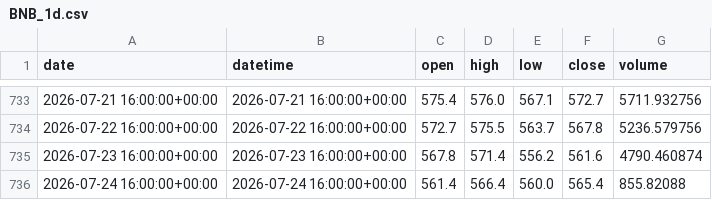
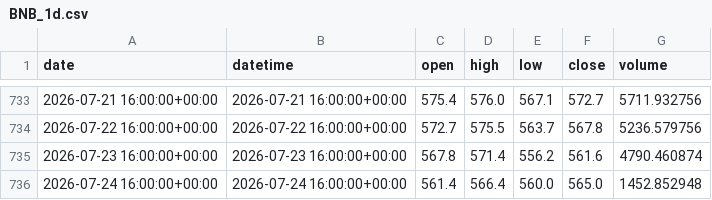
Before and after one commit to yuqiaowu/ai-crypto-agent, a CSV file: csv_data/BNB_1d.csv, drawn as a sheet; only a part is shown, gaps mark what is left out.

```diff
--- a/csv_data/BNB_1d.csv
+++ b/csv_data/BNB_1d.csv
@@ -735,2 +735,2 @@ date,datetime,open,high,low,close,volume
 2026-07-23 16:00:00+00:00,2026-07-23 16:00:00+00:00,567.8,571.4,556.2,561.6,4790.460874
-2026-07-24 16:00:00+00:00,2026-07-24 16:00:00+00:00,561.4,566.4,560.0,565.4,855.82088
+2026-07-24 16:00:00+00:00,2026-07-24 16:00:00+00:00,561.4,566.4,560.0,565.0,1452.852948
```
Also changed, not shown: csv_data/BNB_4h.csv, csv_data/BTC_4h.csv, 20 other files.
